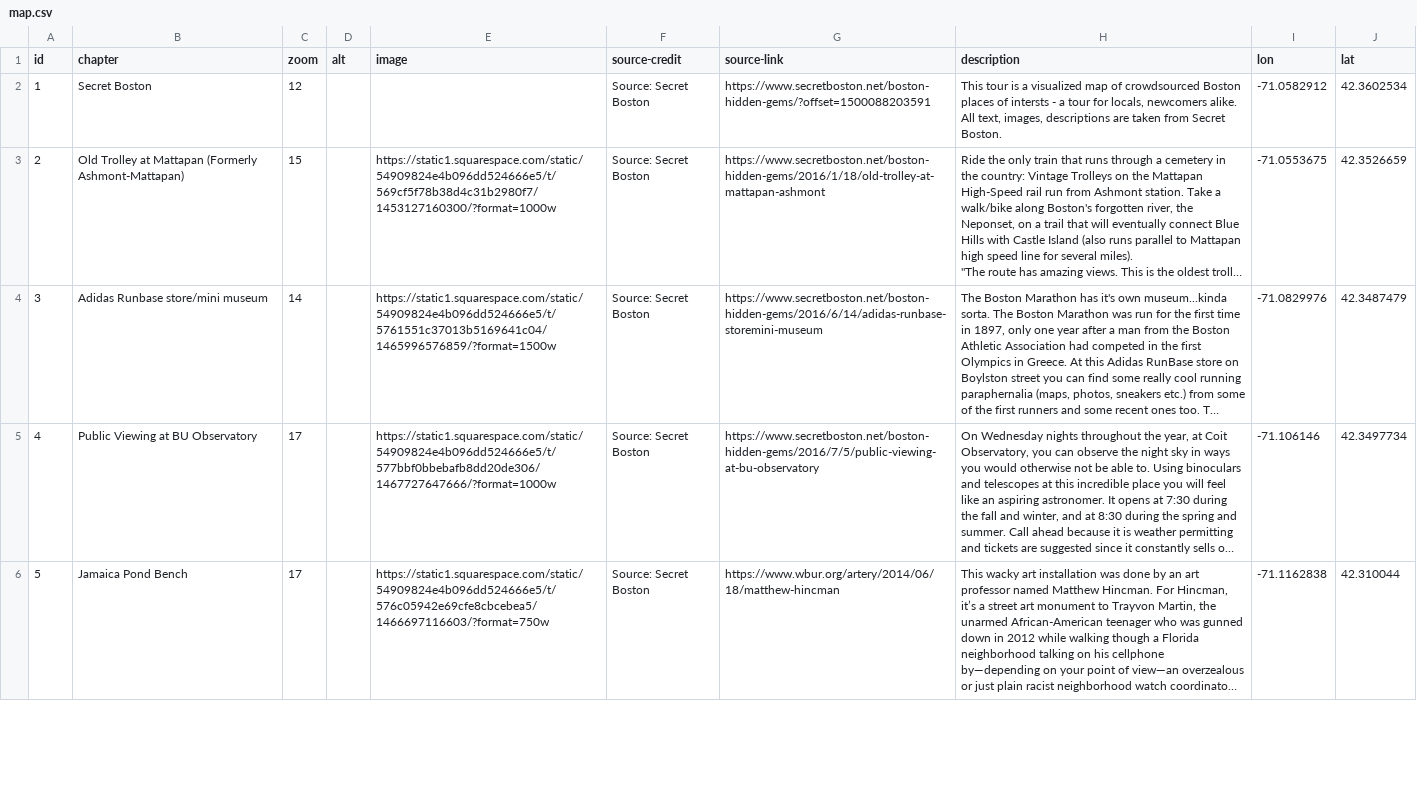
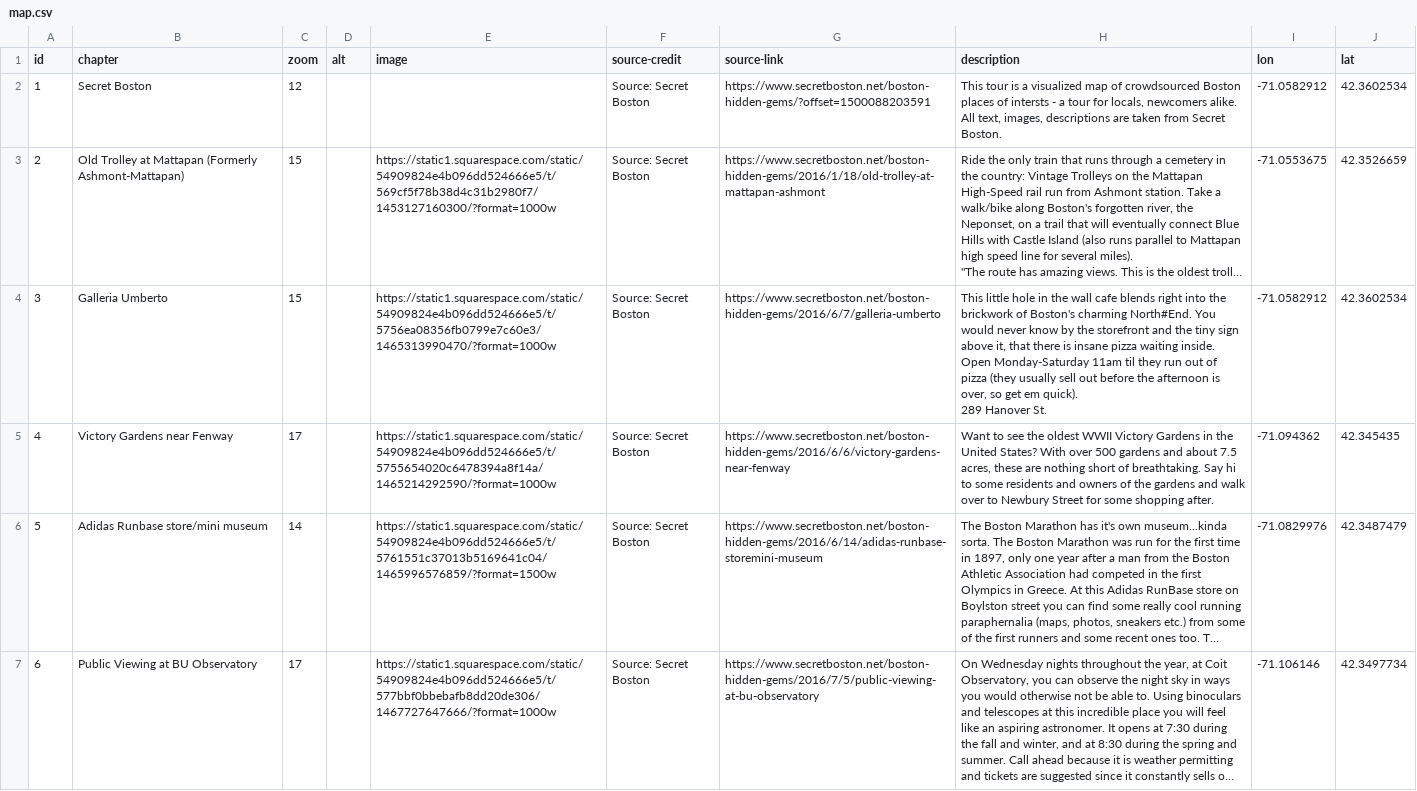
Before and after one commit to bonfirefan/leaflet-storymap, a CSV file: map.csv, drawn as a sheet; only a part is shown; the shorter side is filled out with more unchanged rows; long unchanged cells end in …; addresses are those after the commit; ↵ is a line break in a cell; the diff names each change by its address in the sheet, - before the commit and + after, or states it on an @@ line.

```diff
--- a/map.csv
+++ b/map.csv
+row 4: 3 | Galleria Umberto | 15 |  | https://static1.squarespace.com/static/54909824e4b096dd524666e5/t/5756ea08356fb0799e7c60e3/1465313990470/?format=1000w | Source: Secret Boston | https://www.secretboston.net/boston-hidden-gems/2016/6/7/galleria-umberto | This little hole in the wall cafe blends right into the brickwork of Boston's charming North#End. You would never know by the storefront and the tiny sign above it, that there is insane pizza waiting inside. ↵ Open Monday-Saturday 11am til they run out of pizza (they usually sell out before the afternoon is over, so get em quick). ↵ 289 Hanover St. | -71.0582912 | 42.3602534
+row 5: 4 | Victory Gardens near Fenway | 17 |  | https://static1.squarespace.com/static/54909824e4b096dd524666e5/t/5755654020c6478394a8f14a/1465214292590/?format=1000w | Source: Secret Boston | https://www.secretboston.net/boston-hidden-gems/2016/6/6/victory-gardens-near-fenway | Want to see the oldest WWII Victory Gardens in the United States? With over 500 gardens and about 7.5 acres, these are nothing short of breathtaking. Say hi to some residents and owners of the gardens and walk over to Newbury Street for some shopping after. | -71.094362 | 42.345435
@@ column A (id) renumbered from row 6 down @@
```
Also changed, not shown: 1 other file.
